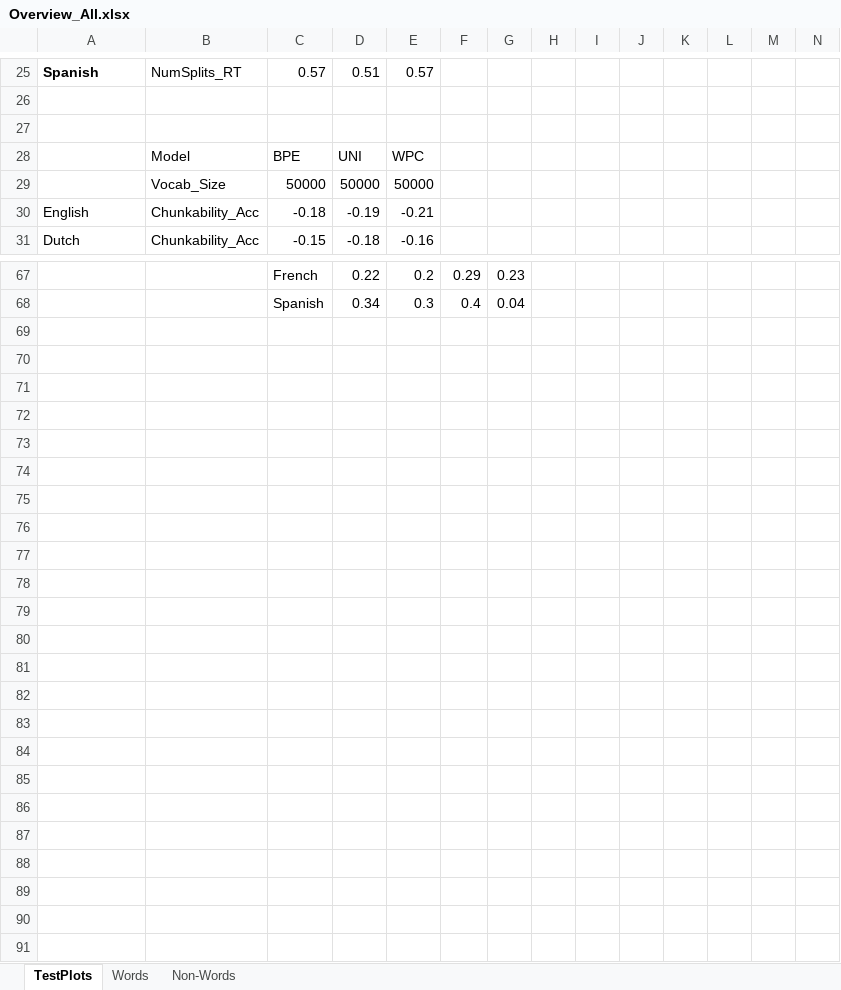
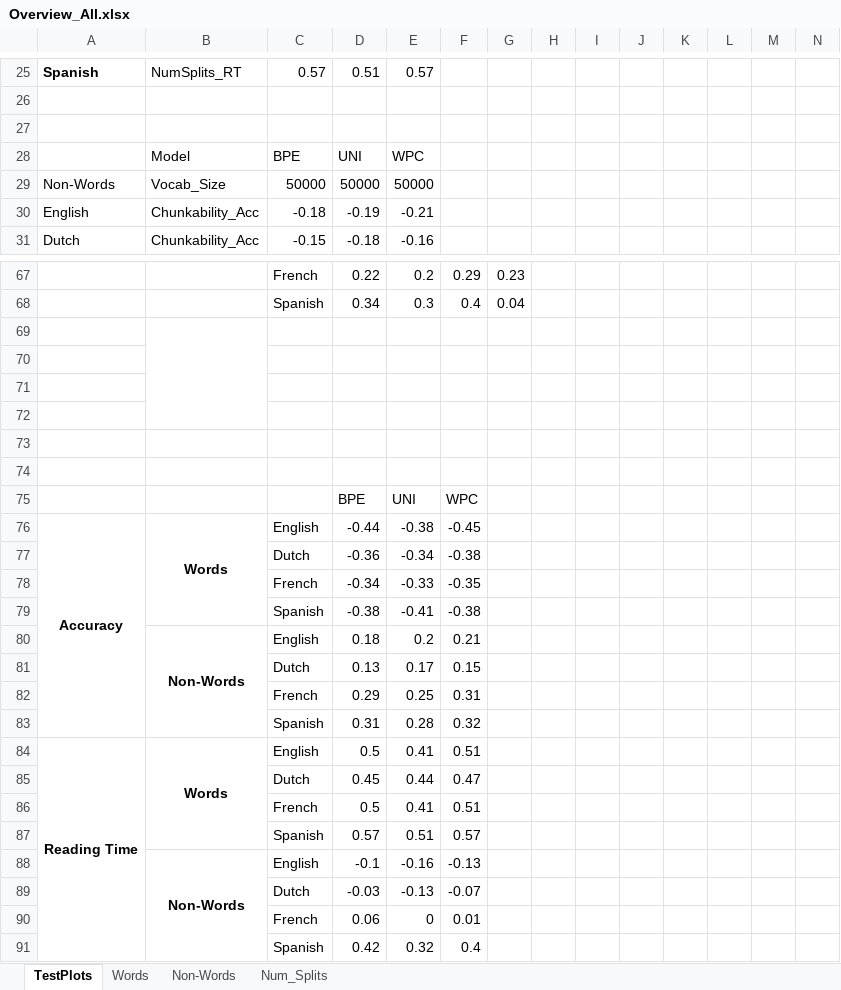
Before and after one commit to clap-lab/cogtok, an Excel workbook: results/results_overview/Overview_All.xlsx, sheet TestPlots, drawn as a sheet; only a part is shown, gaps mark what is left out; values as stored, in another font and other column widths than the file's, no borders; charts and pictures not drawn; rows hold the shown columns only; the diff names each change by its address in the sheet, - before the commit and + after, or states it on an @@ line.

```diff
--- a/results/results_overview/Overview_All.xlsx (sheet TestPlots)
+++ b/results/results_overview/Overview_All.xlsx (sheet TestPlots)
+sheet tab: Num_Splits
-A29: (empty)
+A29: Non-Words
+row 69: (empty)
+row 70: (empty)
+row 71: (empty)
+row 72: (empty)
+row 73: (empty)
+row 74: (empty)
+row 75:  |  |  | BPE | UNI | WPC
+row 76: Accuracy | Words | English | -0.44 | -0.38 | -0.45
+row 77:  |  | Dutch | -0.36 | -0.34 | -0.38
+row 78:  |  | French | -0.34 | -0.33 | -0.35
+row 79:  |  | Spanish | -0.38 | -0.41 | -0.38
+row 80:  | Non-Words | English | 0.18 | 0.2 | 0.21
+row 81:  |  | Dutch | 0.13 | 0.17 | 0.15
+row 82:  |  | French | 0.29 | 0.25 | 0.31
+row 83:  |  | Spanish | 0.31 | 0.28 | 0.32
+row 84: Reading Time | Words | English | 0.5 | 0.41 | 0.51
+row 85:  |  | Dutch | 0.45 | 0.44 | 0.47
+row 86:  |  | French | 0.5 | 0.41 | 0.51
+row 87:  |  | Spanish | 0.57 | 0.51 | 0.57
+row 88:  | Non-Words | English | -0.1 | -0.16 | -0.13
+row 89:  |  | Dutch | -0.03 | -0.13 | -0.07
+row 90:  |  | French | 0.06 | 0 | 0.01
+row 91:  |  | Spanish | 0.42 | 0.32 | 0.4
```
Also changed, not shown: charts or pictures, 10 other files.
